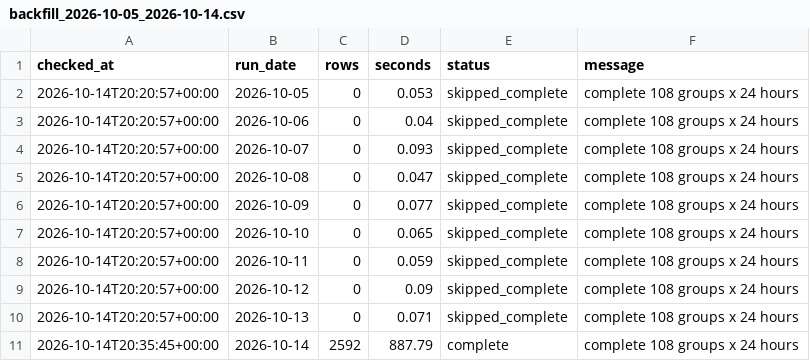
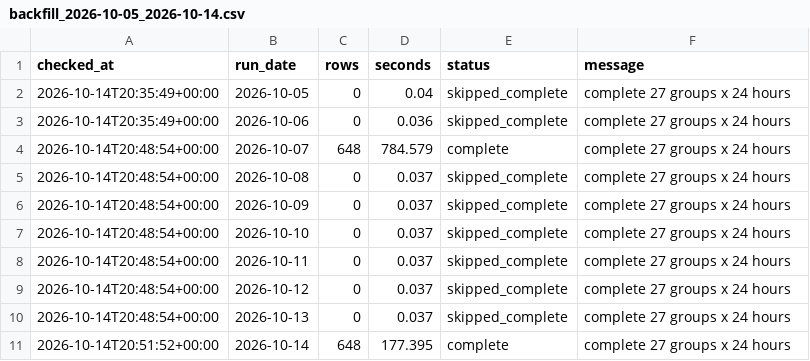
Before and after one commit to XiaoyuJIN97/tp-plus-plus-real-time-forecasting-dashboard, a CSV file: data/backfill/backfill_2026-10-05_2026-10-14.csv, drawn as a sheet.

```diff
--- a/data/backfill/backfill_2026-10-05_2026-10-14.csv
+++ b/data/backfill/backfill_2026-10-05_2026-10-14.csv
@@ -1,11 +1,11 @@
 checked_at,run_date,rows,seconds,status,message
-2026-10-14T20:20:57+00:00,2026-10-05,0,0.053,skipped_complete,complete 108 groups x 24 hours
-2026-10-14T20:20:57+00:00,2026-10-06,0,0.04,skipped_complete,complete 108 groups x 24 hours
-2026-10-14T20:20:57+00:00,2026-10-07,0,0.093,skipped_complete,complete 108 groups x 24 hours
-2026-10-14T20:20:57+00:00,2026-10-08,0,0.047,skipped_complete,complete 108 groups x 24 hours
-2026-10-14T20:20:57+00:00,2026-10-09,0,0.077,skipped_complete,complete 108 groups x 24 hours
-2026-10-14T20:20:57+00:00,2026-10-10,0,0.065,skipped_complete,complete 108 groups x 24 hours
-2026-10-14T20:20:57+00:00,2026-10-11,0,0.059,skipped_complete,complete 108 groups x 24 hours
-2026-10-14T20:20:57+00:00,2026-10-12,0,0.09,skipped_complete,complete 108 groups x 24 hours
-2026-10-14T20:20:57+00:00,2026-10-13,0,0.071,skipped_complete,complete 108 groups x 24 hours
-2026-10-14T20:35:45+00:00,2026-10-14,2592,887.79,complete,complete 108 groups x 24 hours
+2026-10-14T20:35:49+00:00,2026-10-05,0,0.04,skipped_complete,complete 27 groups x 24 hours
+2026-10-14T20:35:49+00:00,2026-10-06,0,0.036,skipped_complete,complete 27 groups x 24 hours
+2026-10-14T20:48:54+00:00,2026-10-07,648,784.579,complete,complete 27 groups x 24 hours
+2026-10-14T20:48:54+00:00,2026-10-08,0,0.037,skipped_complete,complete 27 groups x 24 hours
+2026-10-14T20:48:54+00:00,2026-10-09,0,0.037,skipped_complete,complete 27 groups x 24 hours
+2026-10-14T20:48:54+00:00,2026-10-10,0,0.037,skipped_complete,complete 27 groups x 24 hours
+2026-10-14T20:48:54+00:00,2026-10-11,0,0.037,skipped_complete,complete 27 groups x 24 hours
+2026-10-14T20:48:54+00:00,2026-10-12,0,0.037,skipped_complete,complete 27 groups x 24 hours
+2026-10-14T20:48:54+00:00,2026-10-13,0,0.037,skipped_complete,complete 27 groups x 24 hours
+2026-10-14T20:51:52+00:00,2026-10-14,648,177.395,complete,complete 27 groups x 24 hours
```
Also changed, not shown: data/backfill/backfill_latest.csv, data/issues/issue_log.csv, 2 other files.
